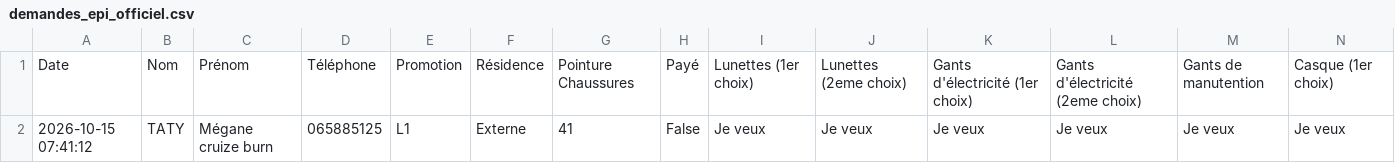
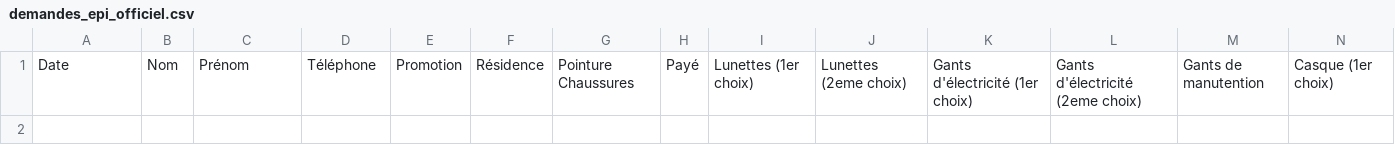
Before and after one commit to ombeandongaseth-ops/EPI-L1, a CSV file: demandes_epi_officiel.csv, drawn as a sheet; only a part is shown; rows hold the shown columns only; the diff names each change by its address in the sheet, - before the commit and + after, or states it on an @@ line.

Commit message:
Mise à jour automatique des données EPI

```diff
--- a/demandes_epi_officiel.csv
+++ b/demandes_epi_officiel.csv
-row 2: 2026-10-15 07:41:12 | TATY | Mégane cruize burn | 065885125 | L1 | Externe | 41 | False | Je veux | Je veux | Je veux | Je veux | Je veux | Je veux
```
